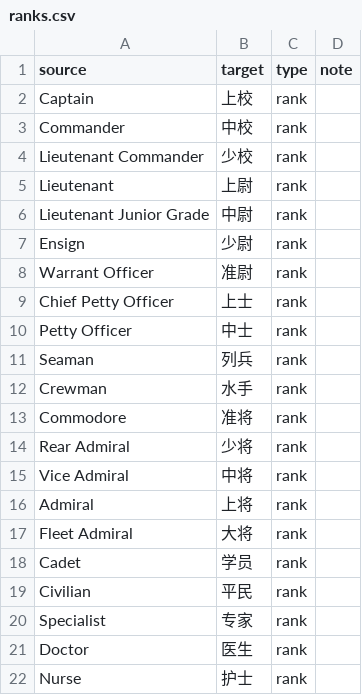
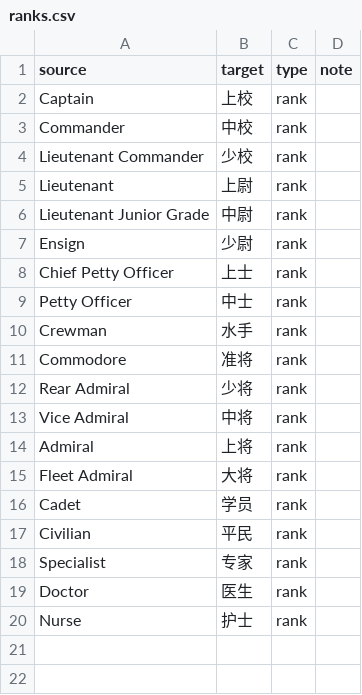
Before and after one commit to xuanji86/star_trek_translator, a CSV file: data/corpora/ranks.csv, drawn as a sheet.

```diff
--- a/data/corpora/ranks.csv
+++ b/data/corpora/ranks.csv
@@ -7,6 +7,4 @@ Lieutenant Junior Grade,中尉,rank,
 Ensign,少尉,rank,
-Warrant Officer,准尉,rank,
 Chief Petty Officer,上士,rank,
 Petty Officer,中士,rank,
-Seaman,列兵,rank,
 Crewman,水手,rank,
```
Also changed, not shown: data/corpora/orgs.csv, 1 other file.
